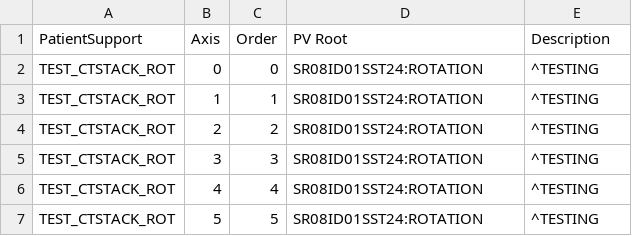
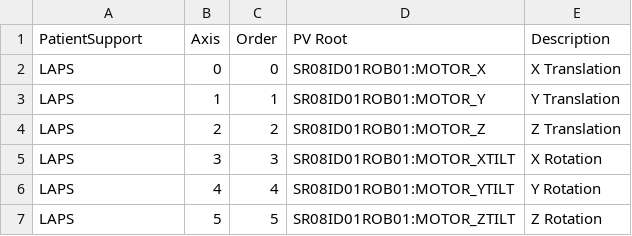
Before and after one commit to stylekilla/syncmrt, a CSV file: resources/patientSupports.csv, drawn as a sheet.

```diff
--- a/resources/patientSupports.csv
+++ b/resources/patientSupports.csv
@@ -1,7 +1,7 @@
 PatientSupport,Axis,Order,PV Root,Description
-TEST_CTSTACK_ROT,0,0,SR08ID01SST24:ROTATION,^TESTING
-TEST_CTSTACK_ROT,1,1,SR08ID01SST24:ROTATION,^TESTING
-TEST_CTSTACK_ROT,2,2,SR08ID01SST24:ROTATION,^TESTING
-TEST_CTSTACK_ROT,3,3,SR08ID01SST24:ROTATION,^TESTING
-TEST_CTSTACK_ROT,4,4,SR08ID01SST24:ROTATION,^TESTING
-TEST_CTSTACK_ROT,5,5,SR08ID01SST24:ROTATION,^TESTING
+LAPS,0,0,SR08ID01ROB01:MOTOR_X,X Translation
+LAPS,1,1,SR08ID01ROB01:MOTOR_Y,Y Translation
+LAPS,2,2,SR08ID01ROB01:MOTOR_Z,Z Translation
+LAPS,3,3,SR08ID01ROB01:MOTOR_XTILT,X Rotation
+LAPS,4,4,SR08ID01ROB01:MOTOR_YTILT,Y Rotation
+LAPS,5,5,SR08ID01ROB01:MOTOR_ZTILT,Z Rotation
```
Also changed, not shown: resources/_patientSupports_backup.csv, 3 other files.
